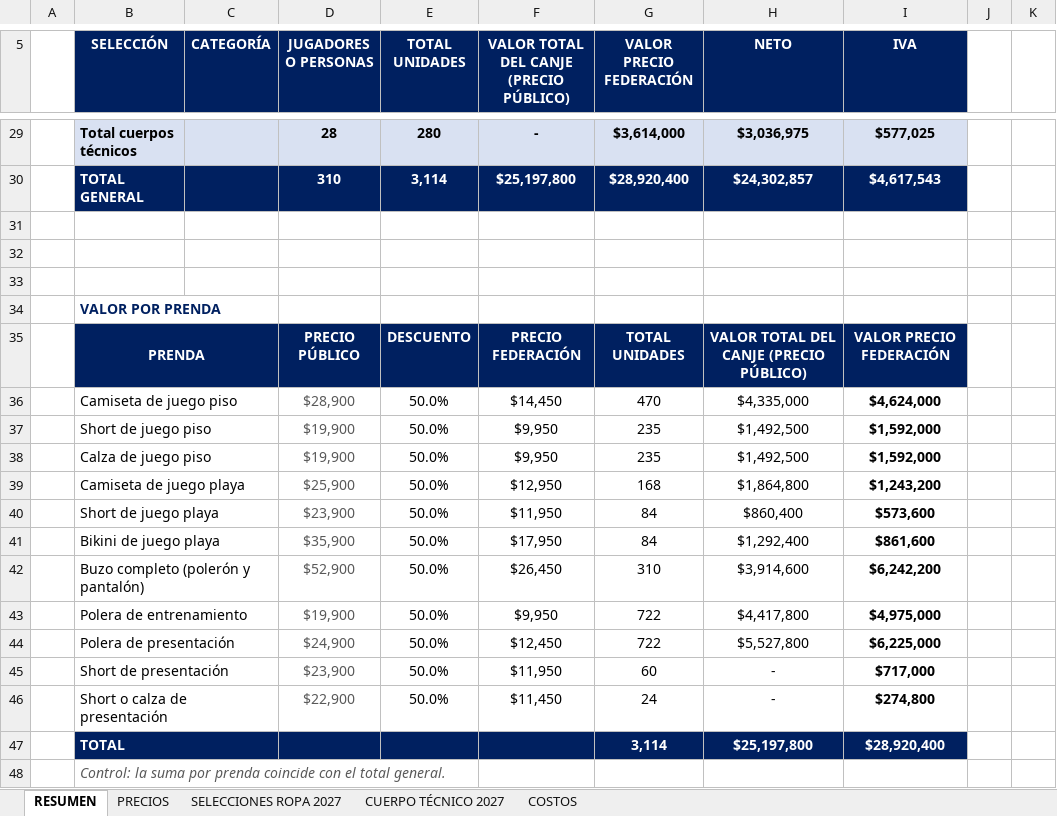
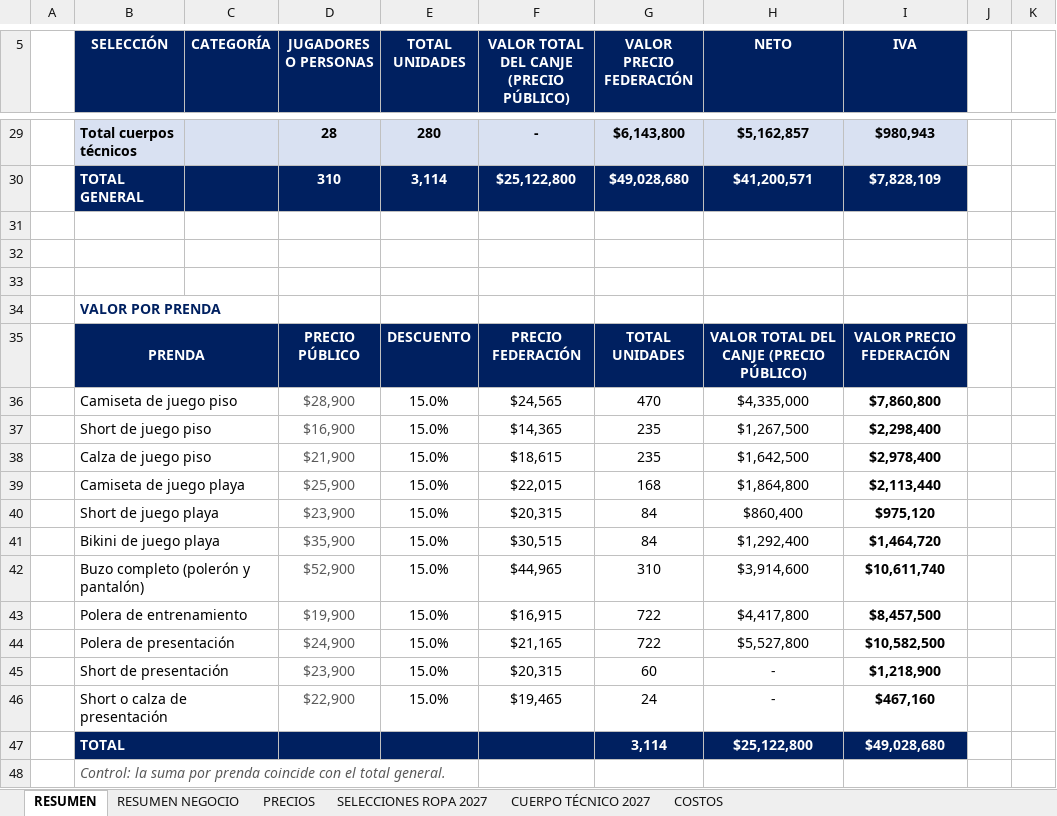
Before and after one commit to seanduarteu-cyber/PRODUCCION-PLAYMAKER, an Excel workbook: propuestas/fevochi-2027/Valorizacion_Ropa_Selecciones_FEVOCHI_2027.xlsm, sheet RESUMEN, drawn as a sheet; only a part is shown, gaps mark what is left out; values as stored, in another font and other column widths than the file's, no borders; charts and pictures not drawn; removed rows and columns are numbered as before the commit, all else as after; the diff covers the shown part only; the diff names each change by its address in the sheet, - before the commit and + after, or states it on an @@ line.

```diff
--- a/propuestas/fevochi-2027/Valorizacion_Ropa_Selecciones_FEVOCHI_2027.xlsm (sheet RESUMEN)
+++ b/propuestas/fevochi-2027/Valorizacion_Ropa_Selecciones_FEVOCHI_2027.xlsm (sheet RESUMEN)
+sheet tab: RESUMEN NEGOCIO
-G29 (VALOR PRECIO FEDERACIÓN): $3,614,000
+G29 (VALOR PRECIO FEDERACIÓN): $6,143,800
-H29 (NETO): $3,036,975
+H29 (NETO): $5,162,857
-I29 (IVA): $577,025
+I29 (IVA): $980,943
-row 30:  | TOTAL GENERAL |  | 310 | 3,114 | $25,197,800 | $28,920,400 | $24,302,857 | $4,617,543
+row 30:  | TOTAL GENERAL |  | 310 | 3,114 | $25,122,800 | $49,028,680 | $41,200,571 | $7,828,109
-E36 (TOTAL UNIDADES): 50.0%
+E36 (TOTAL UNIDADES): 15.0%
-F36: $14,450
+F36: $24,565
-I36 (IVA): $4,624,000
+I36 (IVA): $7,860,800
-row 37:  | Short de juego piso |  | $19,900 | 50.0% | $9,950 | 235 | $1,492,500 | $1,592,000
-row 38:  | Calza de juego piso |  | $19,900 | 50.0% | $9,950 | 235 | $1,492,500 | $1,592,000
+row 37:  | Short de juego piso |  | $16,900 | 15.0% | $14,365 | 235 | $1,267,500 | $2,298,400
+row 38:  | Calza de juego piso |  | $21,900 | 15.0% | $18,615 | 235 | $1,642,500 | $2,978,400
-E39:E46 (TOTAL UNIDADES): 50.0%
+E39:E46 (TOTAL UNIDADES): 15.0%
-F39: $12,950
+F39: $22,015
-I39 (IVA): $1,243,200
+I39 (IVA): $2,113,440
-F40: $11,950
+F40: $20,315
-I40 (IVA): $573,600
+I40 (IVA): $975,120
-F41: $17,950
+F41: $30,515
-I41 (IVA): $861,600
+I41 (IVA): $1,464,720
-F42: $26,450
+F42: $44,965
-I42 (IVA): $6,242,200
+I42 (IVA): $10,611,740
-F43: $9,950
+F43: $16,915
-I43 (IVA): $4,975,000
+I43 (IVA): $8,457,500
-F44: $12,450
+F44: $21,165
-I44 (IVA): $6,225,000
+I44 (IVA): $10,582,500
-F45: $11,950
+F45: $20,315
-I45 (IVA): $717,000
+I45 (IVA): $1,218,900
-F46: $11,450
+F46: $19,465
-I46 (IVA): $274,800
+I46 (IVA): $467,160
-H47 (NETO): $25,197,800
+H47 (NETO): $25,122,800
-I47 (IVA): $28,920,400
+I47 (IVA): $49,028,680
```
Also changed, not shown: 2 added rows, 2 removed rows and 54 edited cells elsewhere in this sheet, sheet SELECCIONES ROPA 2027, sheet COSTOS, sheet PRECIOS, sheet CUERPO TÉCNICO 2027, charts or pictures, 3 other files.
